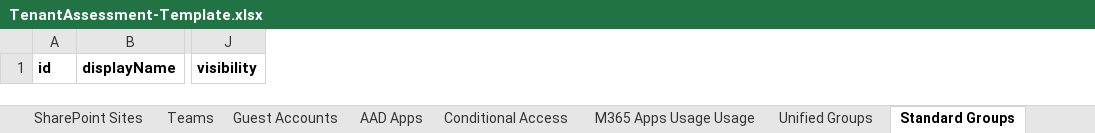
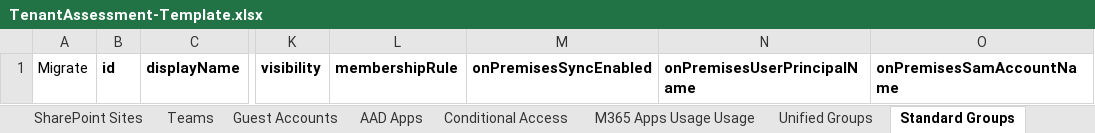
Before and after one commit to smcavinue/AdminSeanMc, an Excel workbook: Tenant Migration Assessment/TenantAssessment-Template.xlsx, sheet Standard Groups, drawn as a sheet; only a part is shown, gaps mark what is left out; values as stored, in another font and other column widths than the file's, no borders; the diff names each change by its address in the sheet, - before the commit and + after, or states it on an @@ line.

Commit message:
Add files via upload
Added additional on premises and migrate columns in Excel WorkSheets

```diff
--- a/Tenant Migration Assessment/TenantAssessment-Template.xlsx (sheet Standard Groups)
+++ b/Tenant Migration Assessment/TenantAssessment-Template.xlsx (sheet Standard Groups)
+column A, row 1: Migrate
+column L, row 1: membershipRule
+column M, row 1: onPremisesSyncEnabled
+column N, row 1: onPremisesUserPrincipalName
+column O, row 1: onPremisesSamAccountName
```
Also changed, not shown: sheet Unified Groups, sheet AAD Apps, sheet Guest Accounts, sheet SharePoint Sites, sheet Teams, sheet Shared Mailboxes, 3 more sheets, formulas that keep their value.
